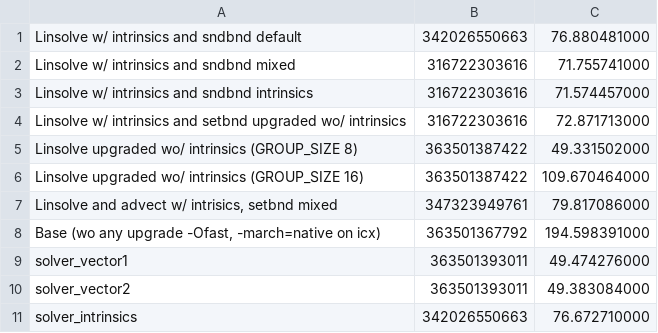
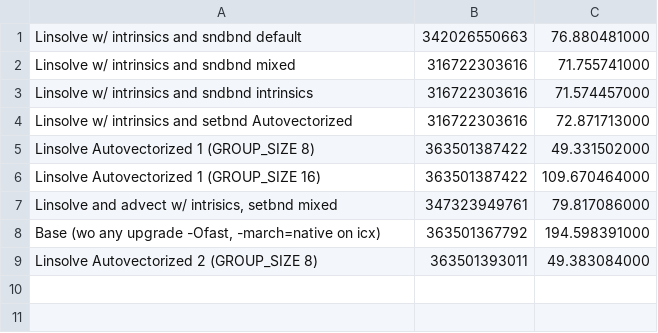
Before and after one commit to FranGozze/navier-stokes, a CSV file: tp2/sv/clang/Flopsn512.csv, drawn as a sheet.

```diff
--- a/tp2/sv/clang/Flopsn512.csv
+++ b/tp2/sv/clang/Flopsn512.csv
@@ -3,9 +3,7 @@ Linsolve w/ intrinsics and sndbnd mixed,316722303616,71.755741000
 Linsolve w/ intrinsics and sndbnd intrinsics,316722303616,71.574457000
-Linsolve w/ intrinsics and setbnd upgraded wo/ intrinsics,316722303616,72.871713000
-Linsolve upgraded wo/ intrinsics (GROUP_SIZE 8),363501387422,49.331502000
-Linsolve upgraded wo/ intrinsics (GROUP_SIZE 16),363501387422,109.670464000
+Linsolve w/ intrinsics and setbnd Autovectorized,316722303616,72.871713000
+Linsolve Autovectorized 1 (GROUP_SIZE 8),363501387422,49.331502000
+Linsolve Autovectorized 1 (GROUP_SIZE 16),363501387422,109.670464000
 "Linsolve and advect w/ intrisics, setbnd  mixed",347323949761,79.817086000
 "Base (wo any upgrade -Ofast, -march=native on icx)",363501367792,194.598391000
-solver_vector1,363501393011,49.474276000
-solver_vector2,363501393011,49.383084000
-solver_intrinsics,342026550663,76.672710000
+Linsolve Autovectorized 2 (GROUP_SIZE 8),363501393011,49.383084000
```
Also changed, not shown: tp2/sv/gcc/Flopsn512.csv, tp2/sv/icx/Flopsn512.csv.
